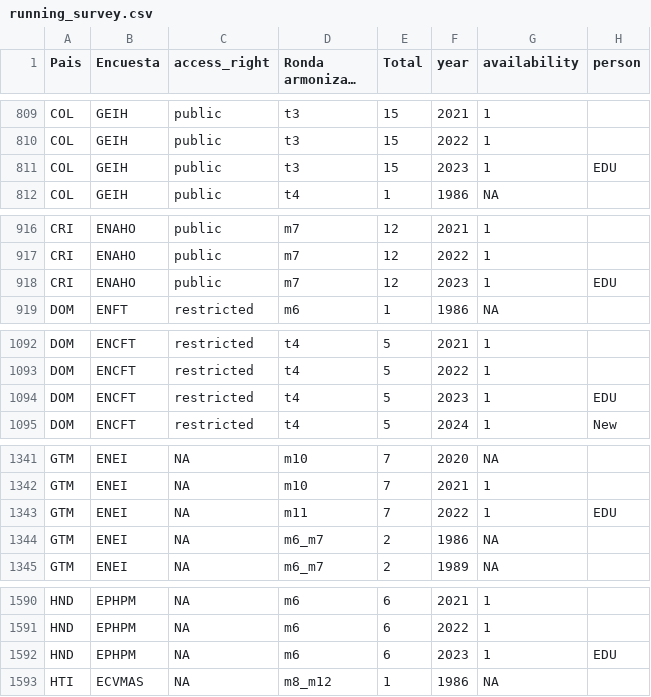
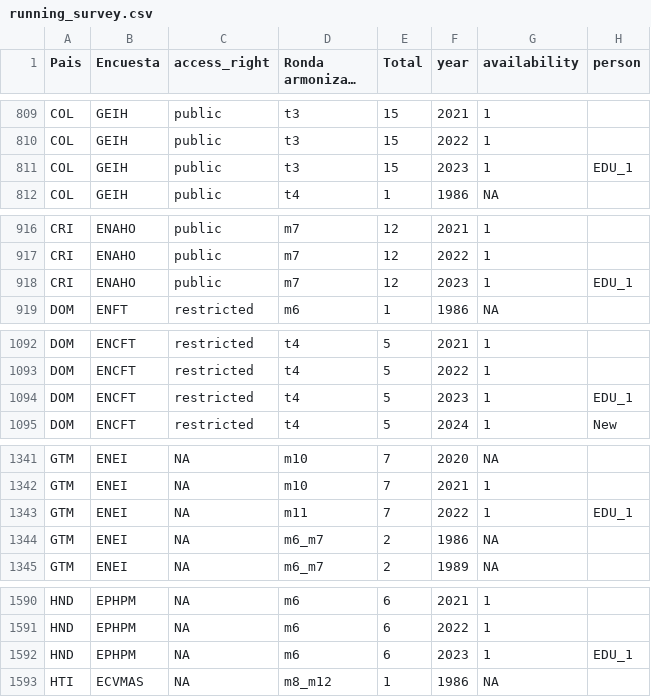
Before and after one commit to BID-DATA/calculo_indicators_R, a CSV file: Inputs/running_survey.csv, drawn as a sheet; only a part is shown, gaps mark what is left out; long unchanged cells end in …; the diff covers the shown part only.

```diff
--- a/Inputs/running_survey.csv
+++ b/Inputs/running_survey.csv
@@ -810,3 +810,3 @@ COL,GEIH,public,t3,15,2021,1,
 COL,GEIH,public,t3,15,2022,1,
-COL,GEIH,public,t3,15,2023,1,EDU
+COL,GEIH,public,t3,15,2023,1,EDU_1
 COL,GEIH,public,t4,1,1986,NA,
@@ -917,3 +917,3 @@ CRI,ENAHO,public,m7,12,2021,1,
 CRI,ENAHO,public,m7,12,2022,1,
-CRI,ENAHO,public,m7,12,2023,1,EDU
+CRI,ENAHO,public,m7,12,2023,1,EDU_1
 DOM,ENFT,restricted,m6,1,1986,NA,
@@ -1093,3 +1093,3 @@ DOM,ENCFT,restricted,t4,5,2021,1,
 DOM,ENCFT,restricted,t4,5,2022,1,
-DOM,ENCFT,restricted,t4,5,2023,1,EDU
+DOM,ENCFT,restricted,t4,5,2023,1,EDU_1
 DOM,ENCFT,restricted,t4,5,2024,1,New
@@ -1342,3 +1342,3 @@ GTM,ENEI,NA,m10,7,2020,NA,
 GTM,ENEI,NA,m10,7,2021,1,
-GTM,ENEI,NA,m11,7,2022,1,EDU
+GTM,ENEI,NA,m11,7,2022,1,EDU_1
 GTM,ENEI,NA,m6_m7,2,1986,NA,
@@ -1591,3 +1591,3 @@ HND,EPHPM,NA,m6,6,2021,1,
 HND,EPHPM,NA,m6,6,2022,1,
-HND,EPHPM,NA,m6,6,2023,1,EDU
+HND,EPHPM,NA,m6,6,2023,1,EDU_1
 HTI,ECVMAS,NA,m8_m12,1,1986,NA,
```
Also changed, not shown: 17 edited cells elsewhere in this file.
